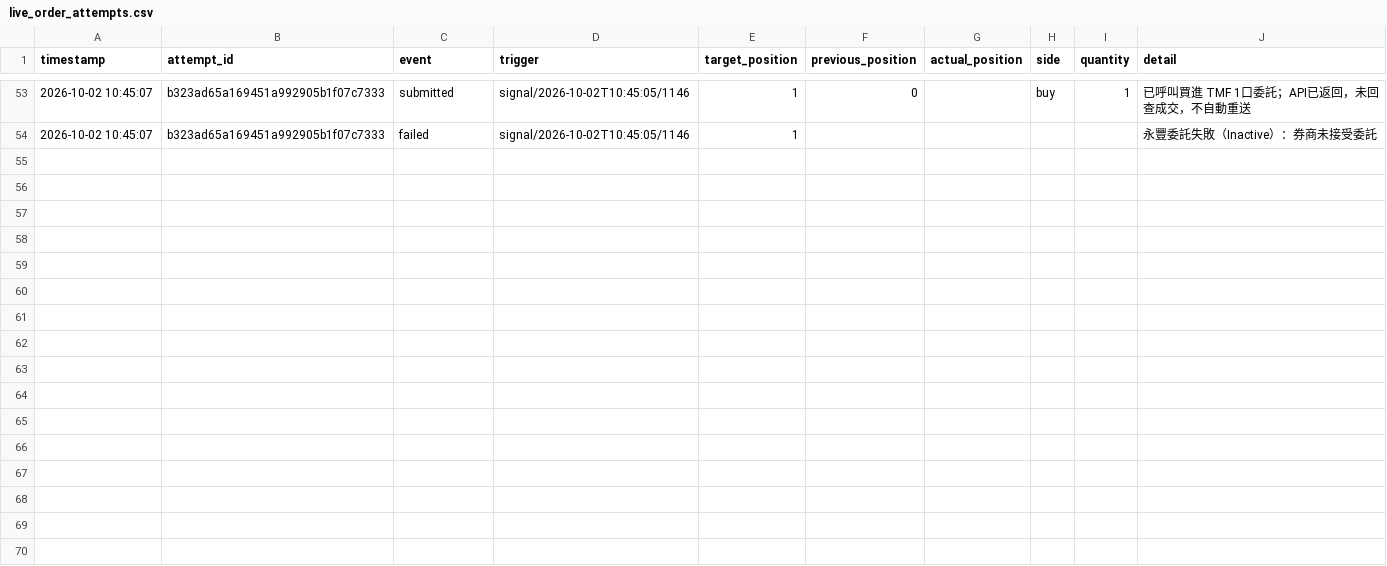
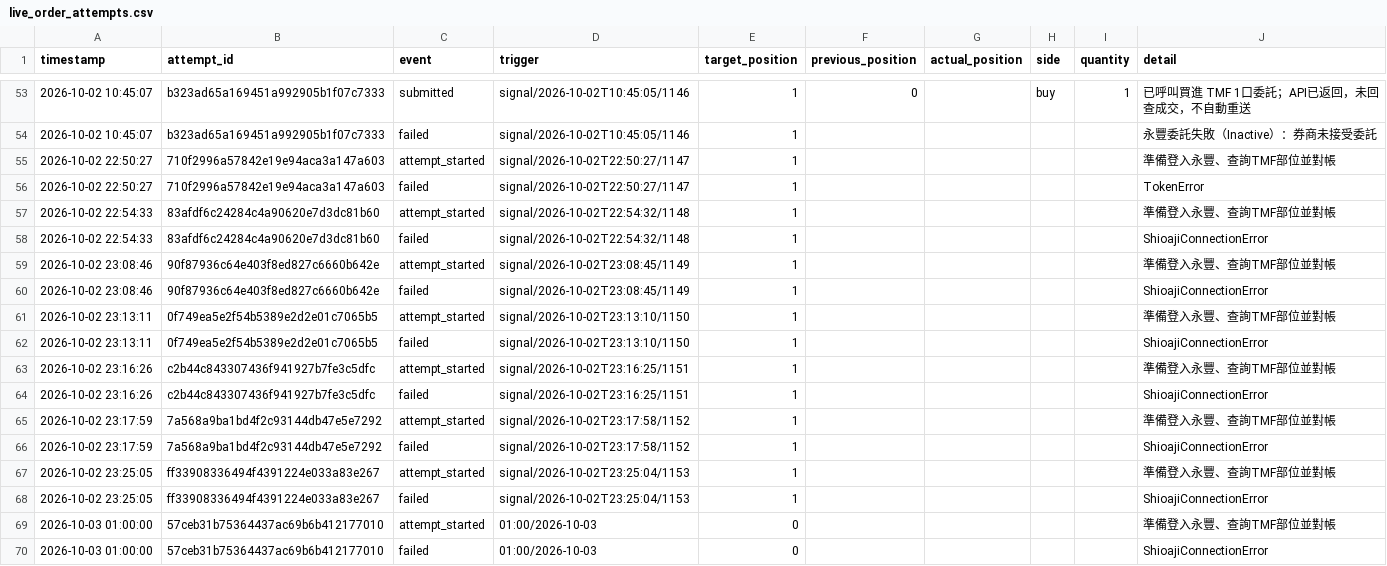
Before and after one commit to liugoldent/monitor, a CSV file: backend-futures-py/ef-hysteresis-again-strategy/records/live_order_attempts.csv, drawn as a sheet; only a part is shown, gaps mark what is left out; the diff names each change by its address in the sheet, - before the commit and + after, or states it on an @@ line.

Commit message:
feat: add h strategy

```diff
--- a/backend-futures-py/ef-hysteresis-again-strategy/records/live_order_attempts.csv
+++ b/backend-futures-py/ef-hysteresis-again-strategy/records/live_order_attempts.csv
+row 55: 2026-10-02 22:50:27 | 710f2996a57842e19e94aca3a147a603 | attempt_started | signal/2026-10-02T22:50:27/1147 | 1 |  |  |  |  | 準備登入永豐、查詢TMF部位並對帳
+row 56: 2026-10-02 22:50:27 | 710f2996a57842e19e94aca3a147a603 | failed | signal/2026-10-02T22:50:27/1147 | 1 |  |  |  |  | TokenError
+row 57: 2026-10-02 22:54:33 | 83afdf6c24284c4a90620e7d3dc81b60 | attempt_started | signal/2026-10-02T22:54:32/1148 | 1 |  |  |  |  | 準備登入永豐、查詢TMF部位並對帳
+row 58: 2026-10-02 22:54:33 | 83afdf6c24284c4a90620e7d3dc81b60 | failed | signal/2026-10-02T22:54:32/1148 | 1 |  |  |  |  | ShioajiConnectionError
+row 59: 2026-10-02 23:08:46 | 90f87936c64e403f8ed827c6660b642e | attempt_started | signal/2026-10-02T23:08:45/1149 | 1 |  |  |  |  | 準備登入永豐、查詢TMF部位並對帳
+row 60: 2026-10-02 23:08:46 | 90f87936c64e403f8ed827c6660b642e | failed | signal/2026-10-02T23:08:45/1149 | 1 |  |  |  |  | ShioajiConnectionError
+row 61: 2026-10-02 23:13:11 | 0f749ea5e2f54b5389e2d2e01c7065b5 | attempt_started | signal/2026-10-02T23:13:10/1150 | 1 |  |  |  |  | 準備登入永豐、查詢TMF部位並對帳
+row 62: 2026-10-02 23:13:11 | 0f749ea5e2f54b5389e2d2e01c7065b5 | failed | signal/2026-10-02T23:13:10/1150 | 1 |  |  |  |  | ShioajiConnectionError
+row 63: 2026-10-02 23:16:26 | c2b44c843307436f941927b7fe3c5dfc | attempt_started | signal/2026-10-02T23:16:25/1151 | 1 |  |  |  |  | 準備登入永豐、查詢TMF部位並對帳
+row 64: 2026-10-02 23:16:26 | c2b44c843307436f941927b7fe3c5dfc | failed | signal/2026-10-02T23:16:25/1151 | 1 |  |  |  |  | ShioajiConnectionError
+row 65: 2026-10-02 23:17:59 | 7a568a9ba1bd4f2c93144db47e5e7292 | attempt_started | signal/2026-10-02T23:17:58/1152 | 1 |  |  |  |  | 準備登入永豐、查詢TMF部位並對帳
+row 66: 2026-10-02 23:17:59 | 7a568a9ba1bd4f2c93144db47e5e7292 | failed | signal/2026-10-02T23:17:58/1152 | 1 |  |  |  |  | ShioajiConnectionError
+row 67: 2026-10-02 23:25:05 | ff33908336494f4391224e033a83e267 | attempt_started | signal/2026-10-02T23:25:04/1153 | 1 |  |  |  |  | 準備登入永豐、查詢TMF部位並對帳
+row 68: 2026-10-02 23:25:05 | ff33908336494f4391224e033a83e267 | failed | signal/2026-10-02T23:25:04/1153 | 1 |  |  |  |  | ShioajiConnectionError
+row 69: 2026-10-03 01:00:00 | 57ceb31b75364437ac69b6b412177010 | attempt_started | 01:00/2026-10-03 | 0 |  |  |  |  | 準備登入永豐、查詢TMF部位並對帳
+row 70: 2026-10-03 01:00:00 | 57ceb31b75364437ac69b6b412177010 | failed | 01:00/2026-10-03 | 0 |  |  |  |  | ShioajiConnectionError
```
Also changed, not shown: backend-futures-py/ef-hysteresis-again-strategy/records/decisions.csv, backend-futures-py/tv_doc/six_strategy_signal_events.csv, 16 other files.
